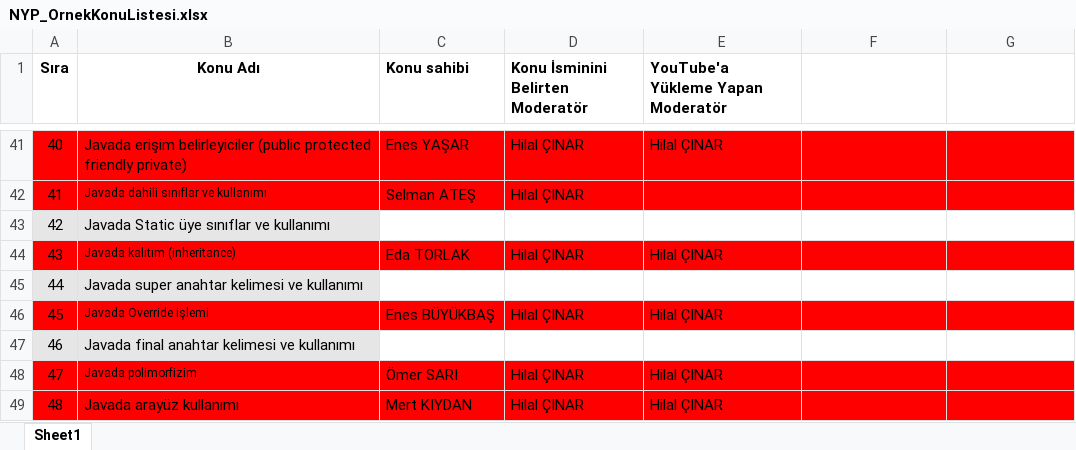
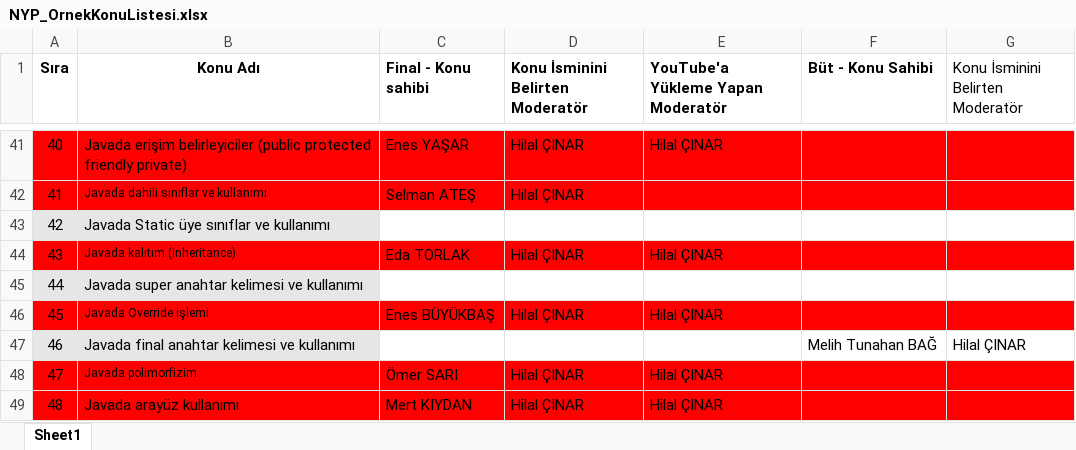
Before and after one commit to Bilgisayar-Muhendisligi-Dersleri/videoHazirlama, an Excel workbook: NYP_OrnekKonuListesi.xlsx, sheet Sheet1, drawn as a sheet; only a part is shown, gaps mark what is left out; values as stored, in another font and other column widths than the file's, no borders; the diff names each change by its address in the sheet, - before the commit and + after, or states it on an @@ line.

Commit message:
Update NYP_OrnekKonuListesi.xlsx

```diff
--- a/NYP_OrnekKonuListesi.xlsx (sheet Sheet1)
+++ b/NYP_OrnekKonuListesi.xlsx (sheet Sheet1)
-C1: Konu sahibi
+C1: Final - Konu sahibi
-F1: (empty)
+F1: Büt - Konu Sahibi
-G1: (empty)
+G1: Konu İsminini Belirten Moderatör
-F47 (Büt - Konu Sahibi): (empty)
+F47 (Büt - Konu Sahibi): Melih Tunahan BAĞ
-G47 (Konu İsminini Belirten Moderatör): (empty)
+G47 (Konu İsminini Belirten Moderatör): Hilal ÇINAR
```
